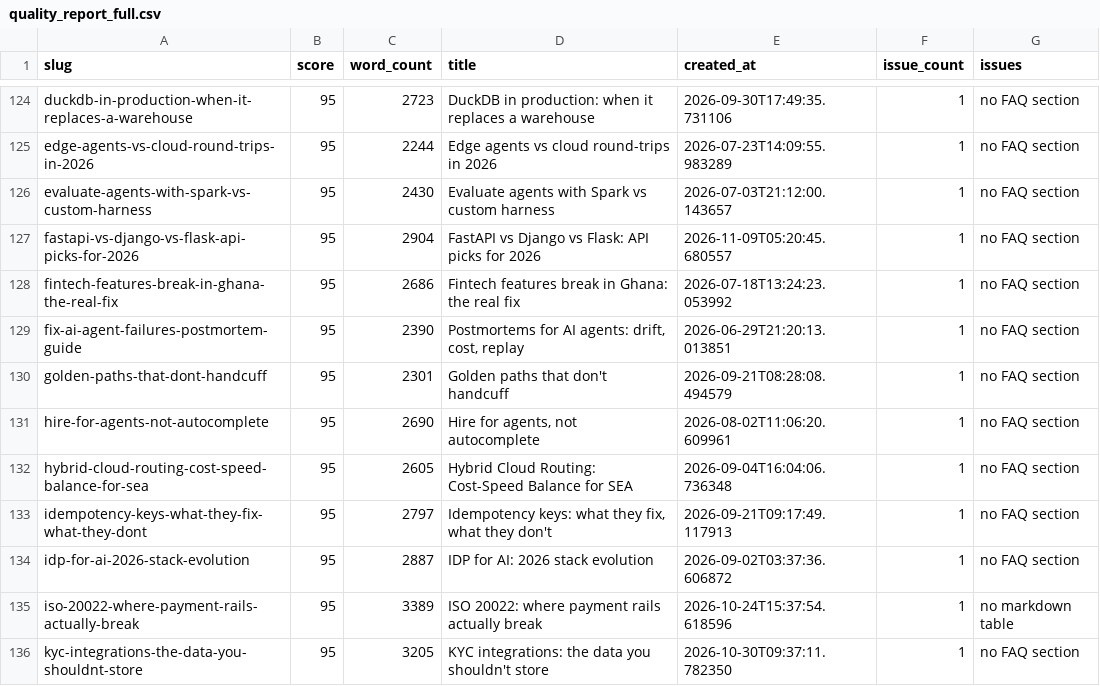
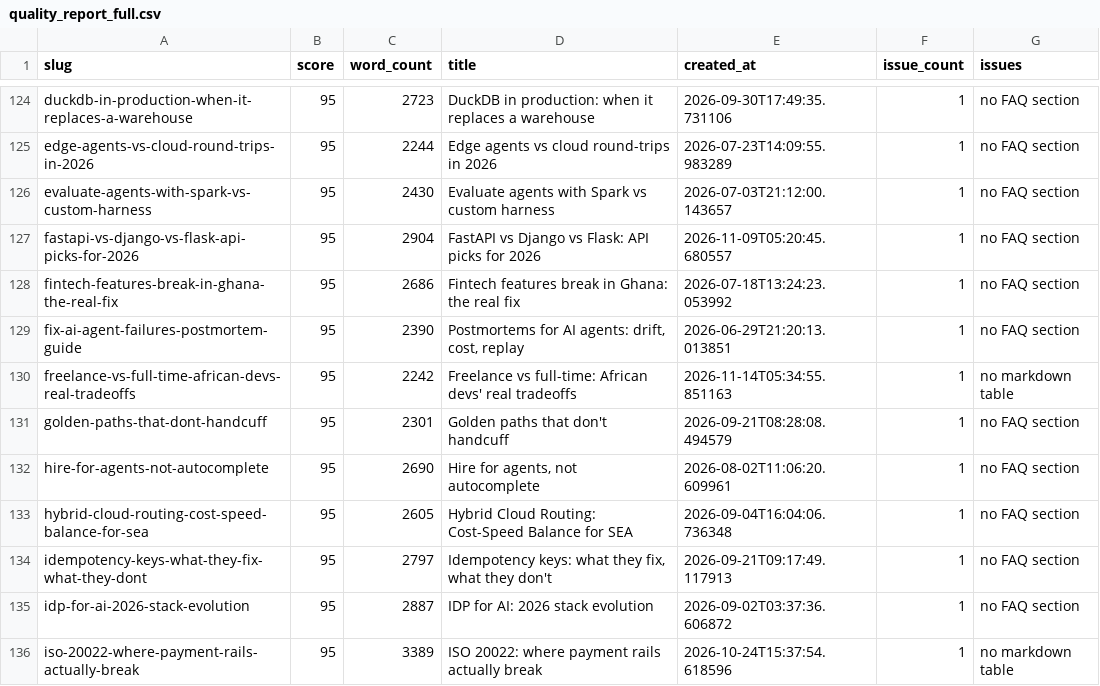
Before and after one commit to kubaik/kubaik.github.io, a CSV file: quality_report_full.csv, drawn as a sheet; only a part is shown, gaps mark what is left out; the shorter side is filled out with more unchanged rows; the diff names each change by its address in the sheet, - before the commit and + after, or states it on an @@ line.

```diff
--- a/quality_report_full.csv
+++ b/quality_report_full.csv
+row 130: freelance-vs-full-time-african-devs-real-tradeoffs | 95 | 2242 | Freelance vs full-time: African devs' real tradeoffs | 2026-11-14T05:34:55.851163 | 1 | no markdown table
```
Also changed, not shown: triage_final/improve.csv, triage_report/verdicts.csv, 52 other files.
